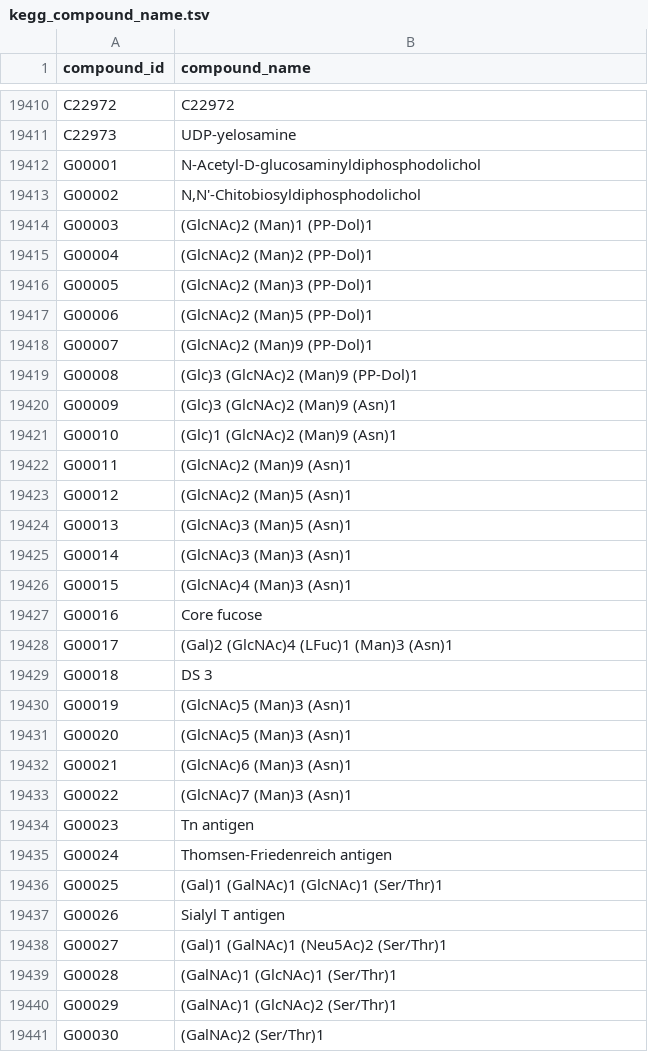
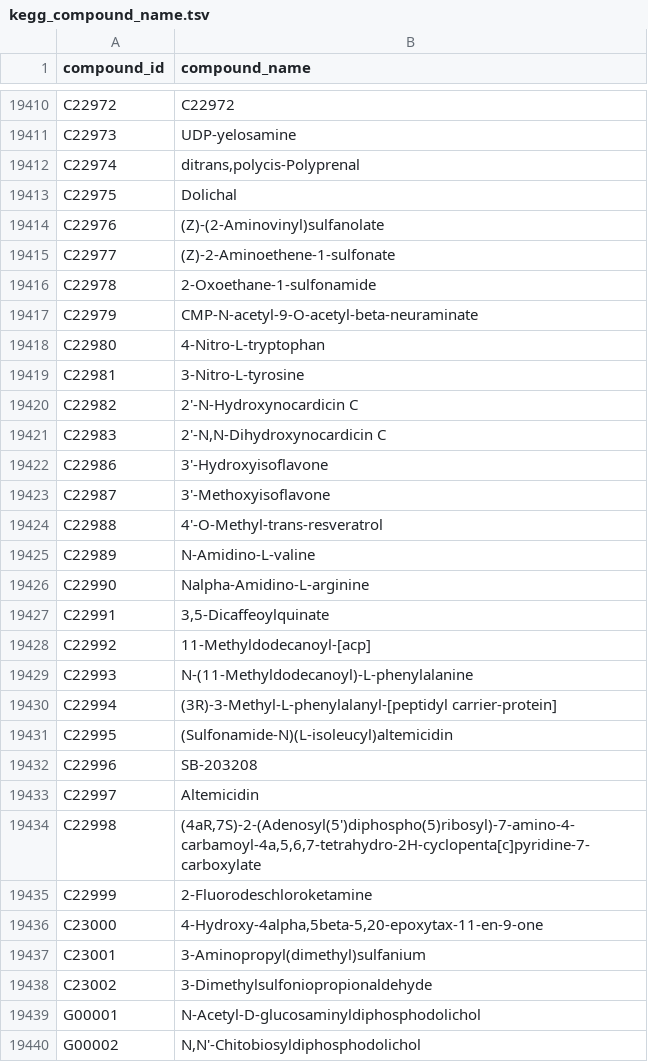
Before and after one commit to ArnaudBelcour/kegg2bipartitegraph, a TSV file: kegg2bipartitegraph/data/kegg_model/kegg_compound_name.tsv, drawn as a sheet; only a part is shown, gaps mark what is left out; the shorter side is filled out with more unchanged rows; the diff covers the shown part only.

```diff
--- a/kegg2bipartitegraph/data/kegg_model/kegg_compound_name.tsv
+++ b/kegg2bipartitegraph/data/kegg_model/kegg_compound_name.tsv
@@ -19411,2 +19411,29 @@ C22972	C22972
 C22973	UDP-yelosamine
+C22974	ditrans,polycis-Polyprenal
+C22975	Dolichal
+C22976	(Z)-(2-Aminovinyl)sulfanolate
+C22977	(Z)-2-Aminoethene-1-sulfonate
+C22978	2-Oxoethane-1-sulfonamide
+C22979	CMP-N-acetyl-9-O-acetyl-beta-neuraminate
+C22980	4-Nitro-L-tryptophan
+C22981	3-Nitro-L-tyrosine
+C22982	2'-N-Hydroxynocardicin C
+C22983	2'-N,N-Dihydroxynocardicin C
+C22986	3'-Hydroxyisoflavone
+C22987	3'-Methoxyisoflavone
+C22988	4'-O-Methyl-trans-resveratrol
+C22989	N-Amidino-L-valine
+C22990	Nalpha-Amidino-L-arginine
+C22991	3,5-Dicaffeoylquinate
+C22992	11-Methyldodecanoyl-[acp]
+C22993	N-(11-Methyldodecanoyl)-L-phenylalanine
+C22994	(3R)-3-Methyl-L-phenylalanyl-[peptidyl carrier-protein]
+C22995	(Sulfonamide-N)(L-isoleucyl)altemicidin
+C22996	SB-203208
+C22997	Altemicidin
+C22998	(4aR,7S)-2-(Adenosyl(5')diphospho(5)ribosyl)-7-amino-4-carbamoyl-4a,5,6,7-tetrahydro-2H-cyclopenta[c]pyridine-7-carboxylate
+C22999	2-Fluorodeschloroketamine
+C23000	4-Hydroxy-4alpha,5beta-5,20-epoxytax-11-en-9-one
+C23001	3-Aminopropyl(dimethyl)sulfanium
+C23002	3-Dimethylsulfoniopropionaldehyde
 G00001	N-Acetyl-D-glucosaminyldiphosphodolichol
```
Also changed, not shown: 10 edited cells elsewhere in this file, kegg2bipartitegraph/data/kegg_model/ec_to_gos.tsv, kegg2bipartitegraph/data/kegg_model/kegg_mapping.tsv, 17 other files.
